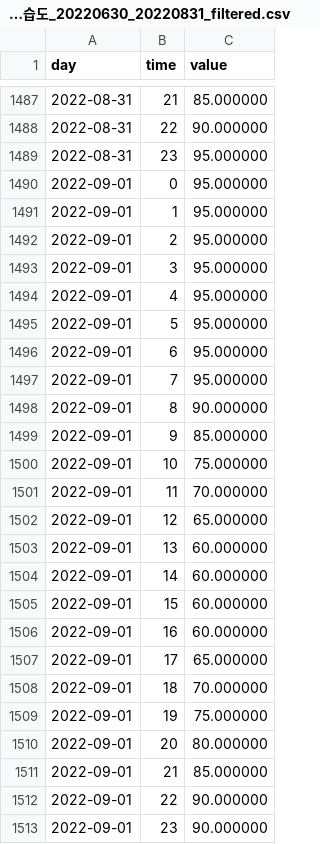
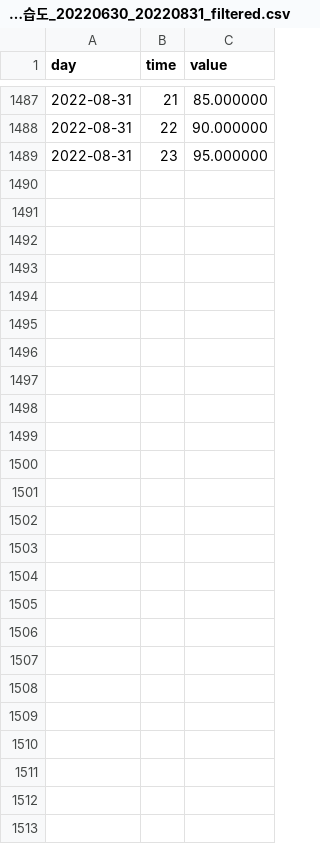
Before and after one commit to y00njaekim/GIST-Campus-EMS, a CSV file: filtered/건국동_습도_20220630_20220831_filtered.csv, drawn as a sheet; only a part is shown, gaps mark what is left out; the diff names each change by its address in the sheet, - before the commit and + after, or states it on an @@ line.

```diff
--- a/filtered/건국동_습도_20220630_20220831_filtered.csv
+++ b/filtered/건국동_습도_20220630_20220831_filtered.csv
-row 1490: 2022-09-01 | 0 | 95.000000
-row 1491: 2022-09-01 | 1 | 95.000000
-row 1492: 2022-09-01 | 2 | 95.000000
-row 1493: 2022-09-01 | 3 | 95.000000
-row 1494: 2022-09-01 | 4 | 95.000000
-row 1495: 2022-09-01 | 5 | 95.000000
-row 1496: 2022-09-01 | 6 | 95.000000
-row 1497: 2022-09-01 | 7 | 95.000000
-row 1498: 2022-09-01 | 8 | 90.000000
-row 1499: 2022-09-01 | 9 | 85.000000
-row 1500: 2022-09-01 | 10 | 75.000000
-row 1501: 2022-09-01 | 11 | 70.000000
-row 1502: 2022-09-01 | 12 | 65.000000
-row 1503: 2022-09-01 | 13 | 60.000000
-row 1504: 2022-09-01 | 14 | 60.000000
-row 1505: 2022-09-01 | 15 | 60.000000
-row 1506: 2022-09-01 | 16 | 60.000000
-row 1507: 2022-09-01 | 17 | 65.000000
-row 1508: 2022-09-01 | 18 | 70.000000
-row 1509: 2022-09-01 | 19 | 75.000000
-row 1510: 2022-09-01 | 20 | 80.000000
-row 1511: 2022-09-01 | 21 | 85.000000
-row 1512: 2022-09-01 | 22 | 90.000000
-row 1513: 2022-09-01 | 23 | 90.000000
```
Also changed, not shown: filtered/건국동_1시간강수량_20220630_20220831_filtered.csv, filtered/건국동_풍향_20220630_20220831_filtered.csv.
